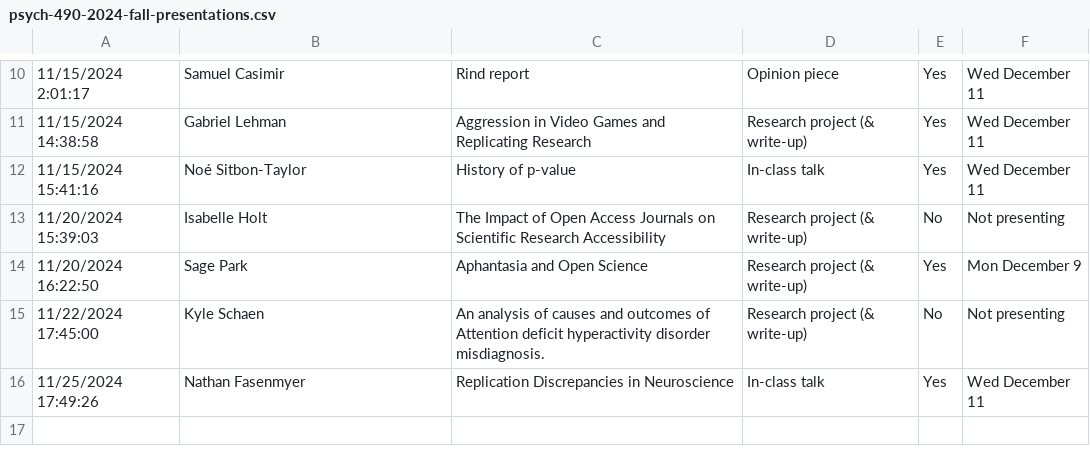
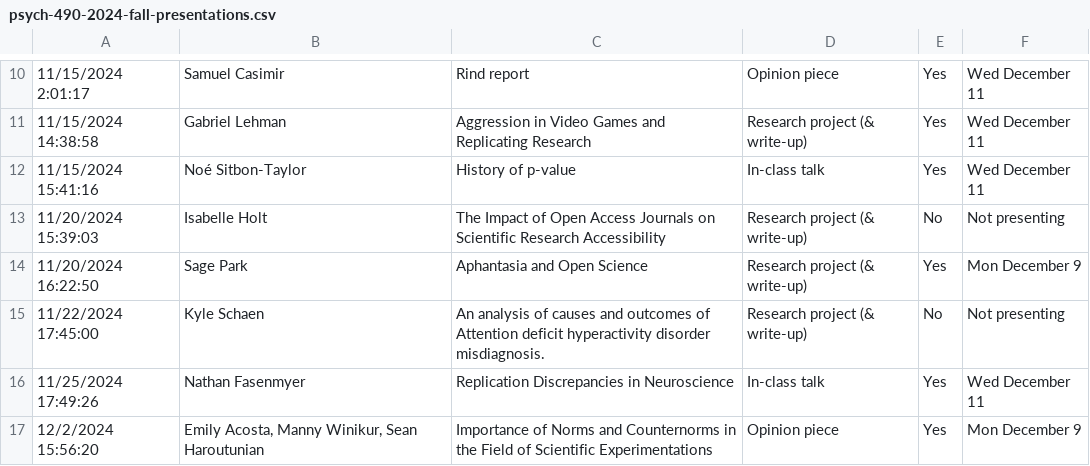
Before and after one commit to psu-psychology/psych-490-reproducibility-2024-fall, a CSV file: src/surveys/csv/psych-490-2024-fall-presentations.csv, drawn as a sheet; only a part is shown, gaps mark what is left out; the diff names each change by its address in the sheet, - before the commit and + after, or states it on an @@ line.

Commit message:
Tweak times in presentation-schedule.qmd and update data.

```diff
--- a/src/surveys/csv/psych-490-2024-fall-presentations.csv
+++ b/src/surveys/csv/psych-490-2024-fall-presentations.csv
+row 17: 12/2/2024 15:56:20 | Emily Acosta, Manny Winikur, Sean Haroutunian | Importance of Norms and Counternorms in the Field of Scientific Experimentations | Opinion piece | Yes | Mon December 9
```
Also changed, not shown: 3 other files.
